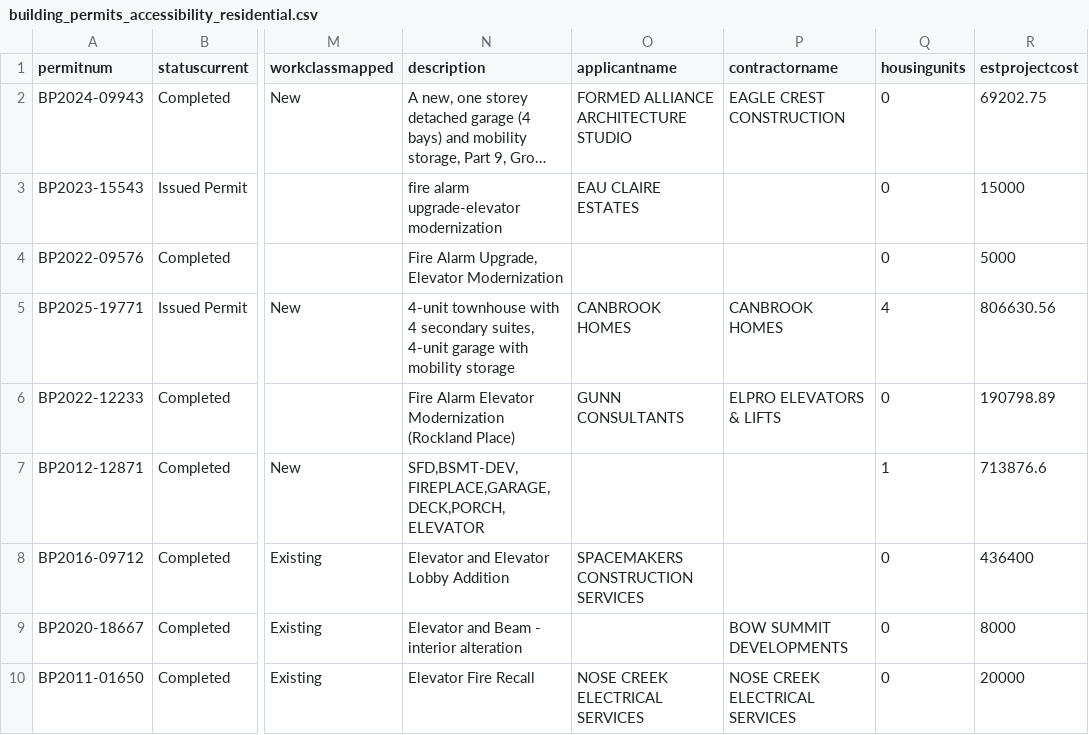
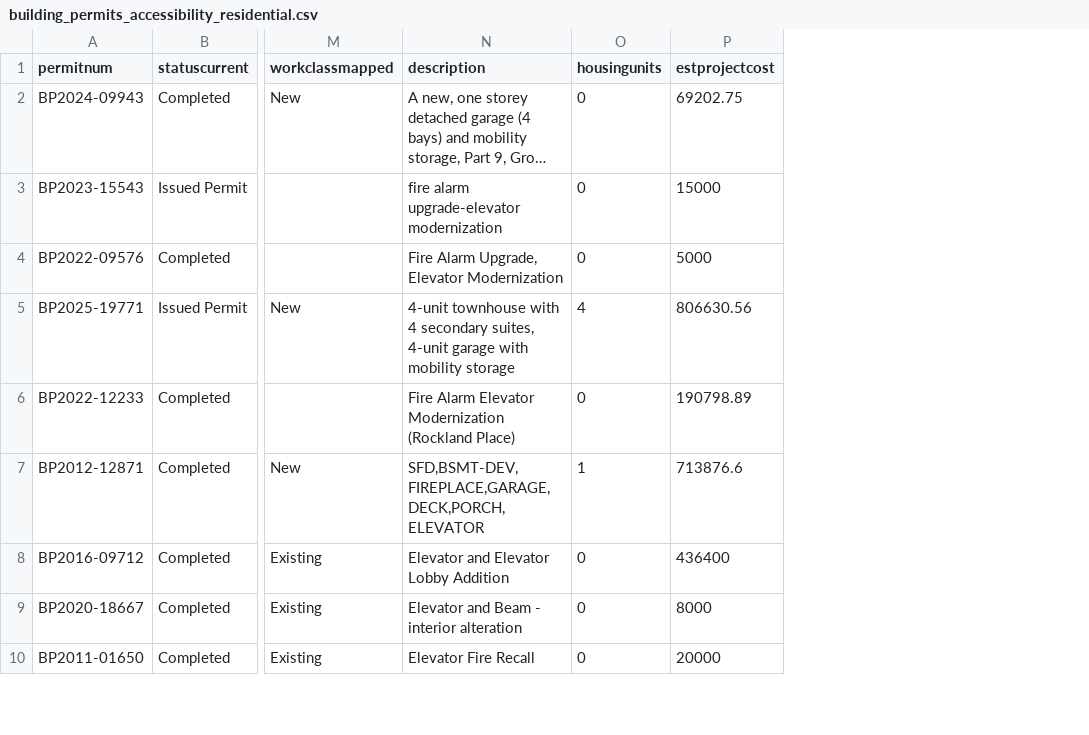
Before and after one commit to JCrossman/SCIA-Accessible-Housing-Finder, a CSV file: data/calgary/building_permits_accessibility_residential.csv, drawn as a sheet; only a part is shown, gaps mark what is left out; long unchanged cells end in …; the diff names each change by its address in the sheet, - before the commit and + after, or states it on an @@ line.

```diff
--- a/data/calgary/building_permits_accessibility_residential.csv
+++ b/data/calgary/building_permits_accessibility_residential.csv
-column O (applicantname), rows 2-10: FORMED ALLIANCE ARCHITECTURE STUDIO | EAU CLAIRE ESTATES |  | CANBROOK HOMES | GUNN CONSULTANTS |  | SPACEMAKERS CONSTRUCTION SERVICES |  | NOSE CREEK ELECTRICAL SERVICES
-column P (contractorname), rows 2-10: EAGLE CREST CONSTRUCTION |  |  | CANBROOK HOMES | ELPRO ELEVATORS & LIFTS |  |  | BOW SUMMIT DEVELOPMENTS | NOSE CREEK ELECTRICAL SERVICES
```
Also changed, not shown: data/calgary/development_permits_accessibility_commercial.csv, data/calgary/development_permits_accessibility_residential.csv, 6 other files.
